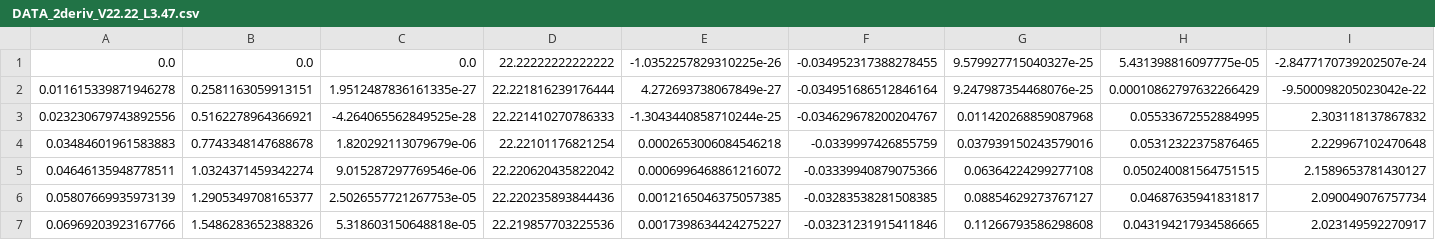
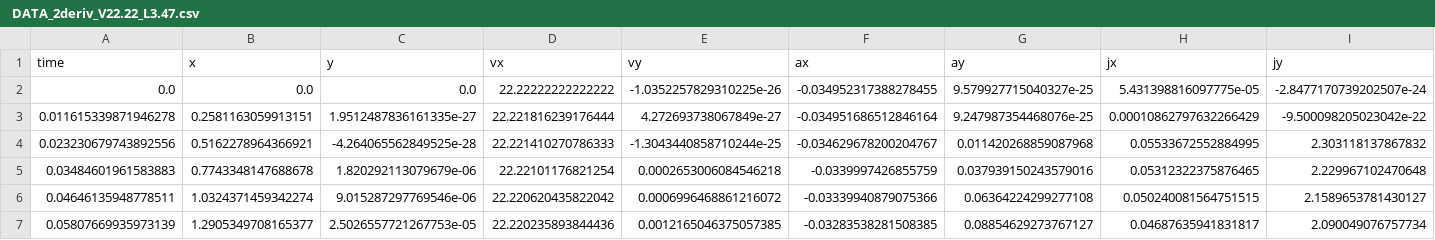
Before and after one commit to StijnStaring/THESIS, a CSV file: learning model/check_2deriv/ DATA_2deriv_V22.22_L3.47.csv, drawn as a sheet; only a part is shown; the shorter side is filled out with more unchanged rows; rows hold the shown columns only; the diff names each change by its address in the sheet, - before the commit and + after, or states it on an @@ line.

Commit message:
24-03-19-40-2de deriv checked

```diff
--- a/learning model/check_2deriv/ DATA_2deriv_V22.22_L3.47.csv
+++ b/learning model/check_2deriv/ DATA_2deriv_V22.22_L3.47.csv
+row 1: time | x | y | vx | vy | ax | ay | jx | jy
```
Also changed, not shown: 30 other files.
